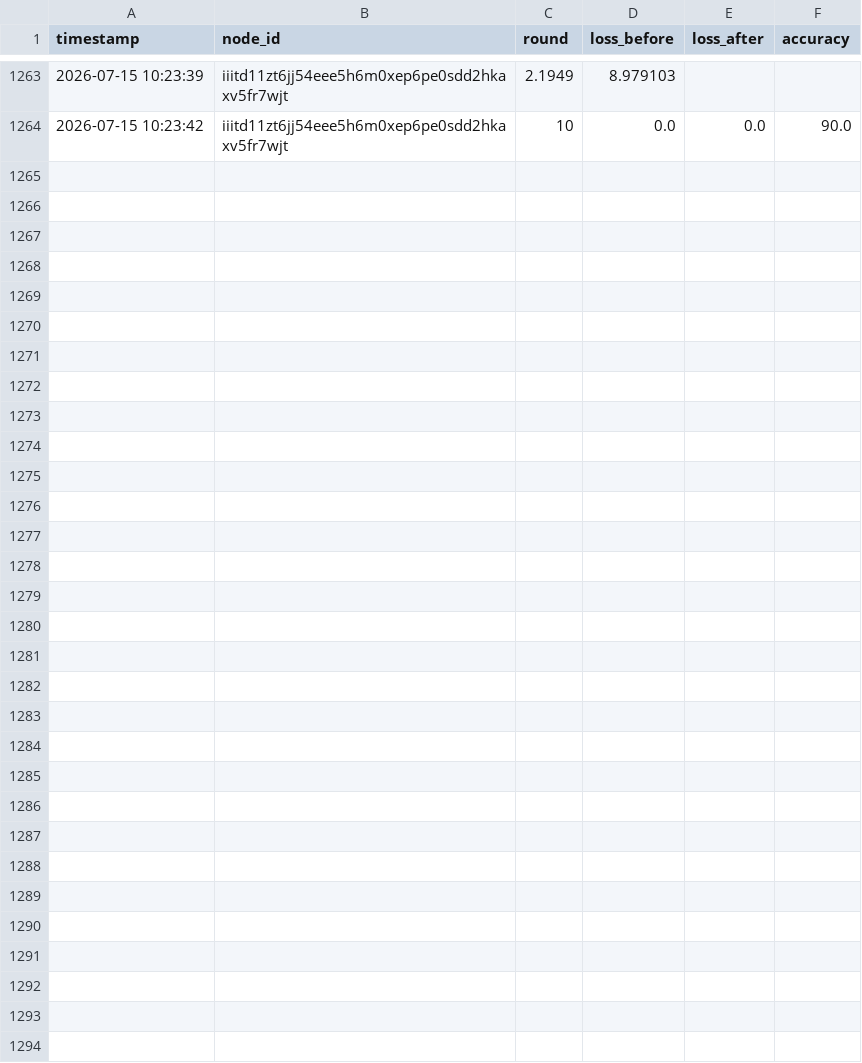
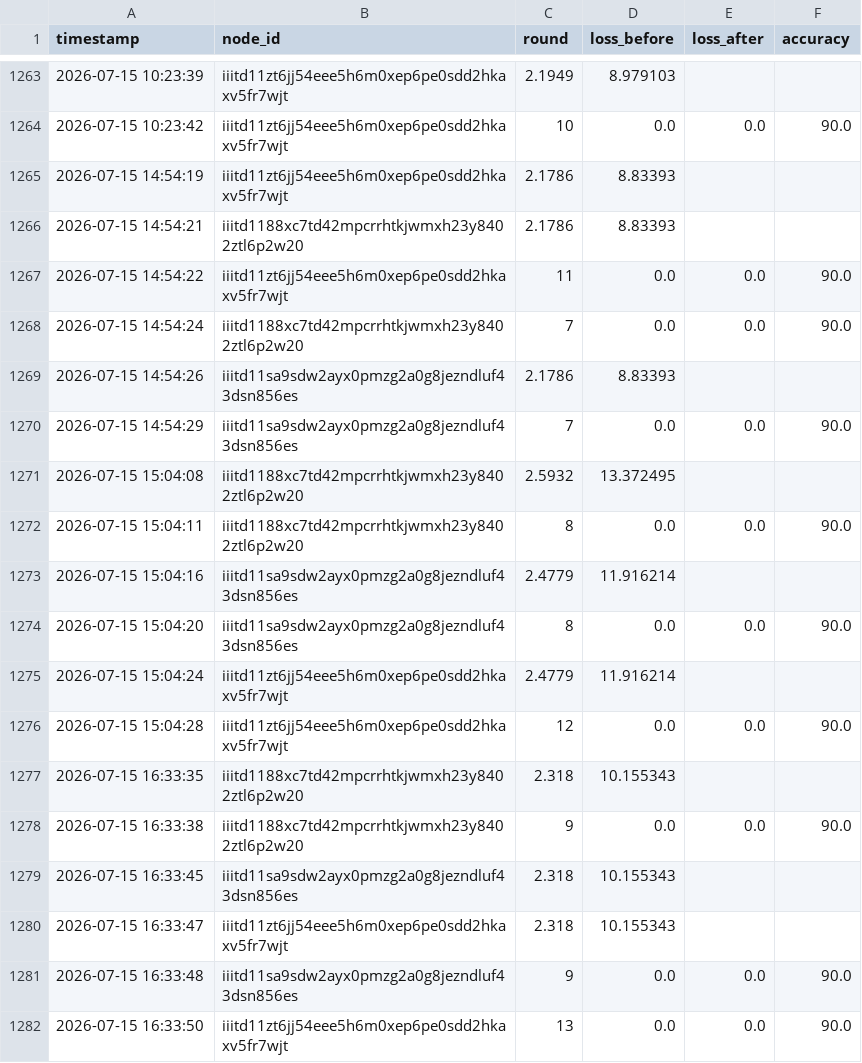
Before and after one commit to ggauranshi-03/SLAKSHNA-FL, a CSV file: logs/ml_performance.csv, drawn as a sheet; only a part is shown, gaps mark what is left out; the diff names each change by its address in the sheet, - before the commit and + after, or states it on an @@ line.

```diff
--- a/logs/ml_performance.csv
+++ b/logs/ml_performance.csv
+row 1265: 2026-07-15 14:54:19 | iiitd11zt6jj54eee5h6m0xep6pe0sdd2hkaxv5fr7wjt | 2.1786 | 8.83393
+row 1266: 2026-07-15 14:54:21 | iiitd1188xc7td42mpcrrhtkjwmxh23y8402ztl6p2w20 | 2.1786 | 8.83393
+row 1267: 2026-07-15 14:54:22 | iiitd11zt6jj54eee5h6m0xep6pe0sdd2hkaxv5fr7wjt | 11 | 0.0 | 0.0 | 90.0
+row 1268: 2026-07-15 14:54:24 | iiitd1188xc7td42mpcrrhtkjwmxh23y8402ztl6p2w20 | 7 | 0.0 | 0.0 | 90.0
+row 1269: 2026-07-15 14:54:26 | iiitd11sa9sdw2ayx0pmzg2a0g8jezndluf43dsn856es | 2.1786 | 8.83393
+row 1270: 2026-07-15 14:54:29 | iiitd11sa9sdw2ayx0pmzg2a0g8jezndluf43dsn856es | 7 | 0.0 | 0.0 | 90.0
+row 1271: 2026-07-15 15:04:08 | iiitd1188xc7td42mpcrrhtkjwmxh23y8402ztl6p2w20 | 2.5932 | 13.372495
+row 1272: 2026-07-15 15:04:11 | iiitd1188xc7td42mpcrrhtkjwmxh23y8402ztl6p2w20 | 8 | 0.0 | 0.0 | 90.0
+row 1273: 2026-07-15 15:04:16 | iiitd11sa9sdw2ayx0pmzg2a0g8jezndluf43dsn856es | 2.4779 | 11.916214
+row 1274: 2026-07-15 15:04:20 | iiitd11sa9sdw2ayx0pmzg2a0g8jezndluf43dsn856es | 8 | 0.0 | 0.0 | 90.0
+row 1275: 2026-07-15 15:04:24 | iiitd11zt6jj54eee5h6m0xep6pe0sdd2hkaxv5fr7wjt | 2.4779 | 11.916214
+row 1276: 2026-07-15 15:04:28 | iiitd11zt6jj54eee5h6m0xep6pe0sdd2hkaxv5fr7wjt | 12 | 0.0 | 0.0 | 90.0
+row 1277: 2026-07-15 16:33:35 | iiitd1188xc7td42mpcrrhtkjwmxh23y8402ztl6p2w20 | 2.318 | 10.155343
+row 1278: 2026-07-15 16:33:38 | iiitd1188xc7td42mpcrrhtkjwmxh23y8402ztl6p2w20 | 9 | 0.0 | 0.0 | 90.0
+row 1279: 2026-07-15 16:33:45 | iiitd11sa9sdw2ayx0pmzg2a0g8jezndluf43dsn856es | 2.318 | 10.155343
+row 1280: 2026-07-15 16:33:47 | iiitd11zt6jj54eee5h6m0xep6pe0sdd2hkaxv5fr7wjt | 2.318 | 10.155343
+row 1281: 2026-07-15 16:33:48 | iiitd11sa9sdw2ayx0pmzg2a0g8jezndluf43dsn856es | 9 | 0.0 | 0.0 | 90.0
+row 1282: 2026-07-15 16:33:50 | iiitd11zt6jj54eee5h6m0xep6pe0sdd2hkaxv5fr7wjt | 13 | 0.0 | 0.0 | 90.0
```
Also changed, not shown: logs/epoch_loss_tracking.csv, logs/trust_scores_new.csv, 13 other files.
